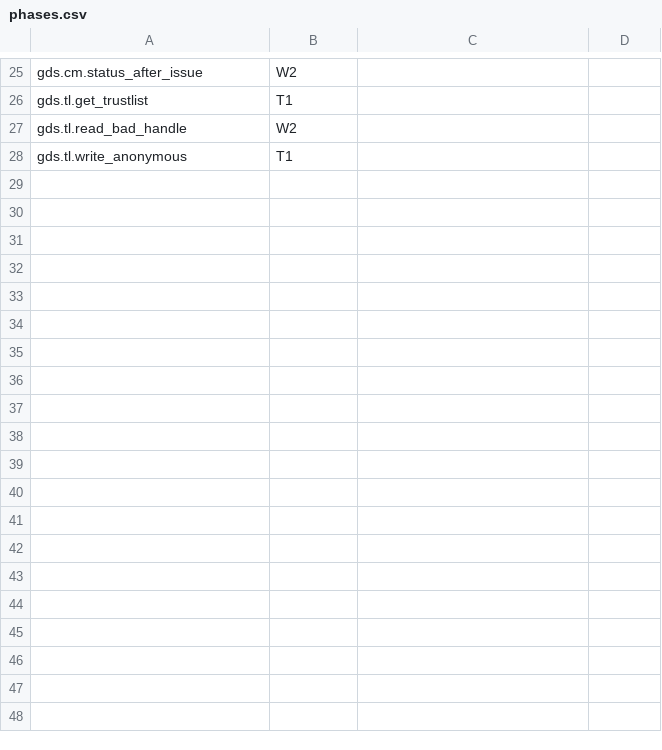
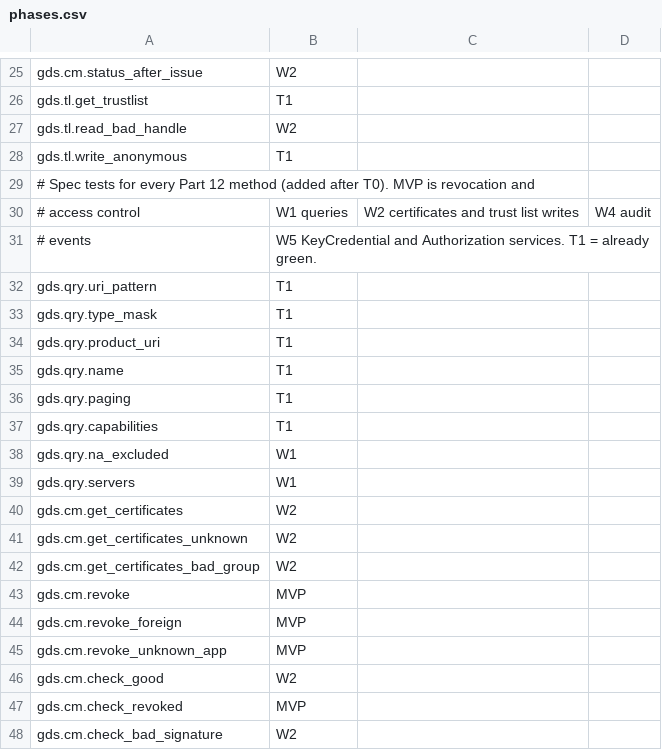
Before and after one commit to Eliasny/OpenGDS, a CSV file: tools/auditor/profile_gds/phases.csv, drawn as a sheet; only a part is shown, gaps mark what is left out; the diff covers the shown part only; the diff names each change by its address in the sheet, - before the commit and + after, or states it on an @@ line.

```diff
--- a/tools/auditor/profile_gds/phases.csv
+++ b/tools/auditor/profile_gds/phases.csv
+row 29: # Spec tests for every Part 12 method (added after T0). MVP is revocation and
+row 30: # access control | W1 queries | W2 certificates and trust list writes | W4 audit
+row 31: # events | W5 KeyCredential and Authorization services. T1 = already green.
+row 32: gds.qry.uri_pattern | T1
+row 33: gds.qry.type_mask | T1
+row 34: gds.qry.product_uri | T1
+row 35: gds.qry.name | T1
+row 36: gds.qry.paging | T1
+row 37: gds.qry.capabilities | T1
+row 38: gds.qry.na_excluded | W1
+row 39: gds.qry.servers | W1
+row 40: gds.cm.get_certificates | W2
+row 41: gds.cm.get_certificates_unknown | W2
+row 42: gds.cm.get_certificates_bad_group | W2
+row 43: gds.cm.revoke | MVP
+row 44: gds.cm.revoke_foreign | MVP
+row 45: gds.cm.revoke_unknown_app | MVP
+row 46: gds.cm.check_good | W2
+row 47: gds.cm.check_revoked | MVP
+row 48: gds.cm.check_bad_signature | W2
```
Also changed, not shown: 50 added rows elsewhere in this file, docs/auditor/catalogue.csv, tools/auditor/profile_gds/expected/mock_gds.csv, 22 other files.
